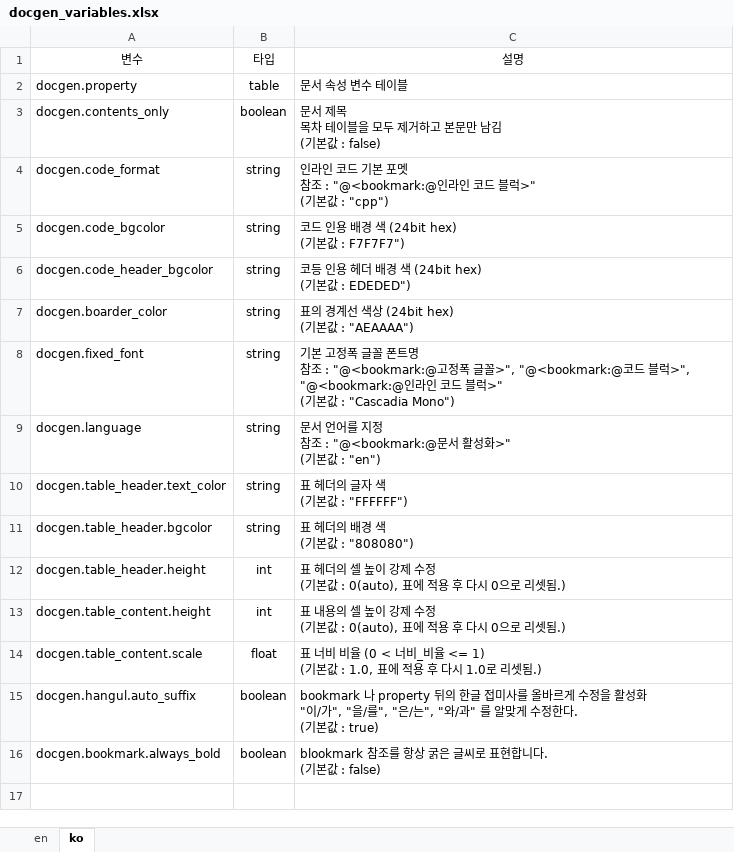
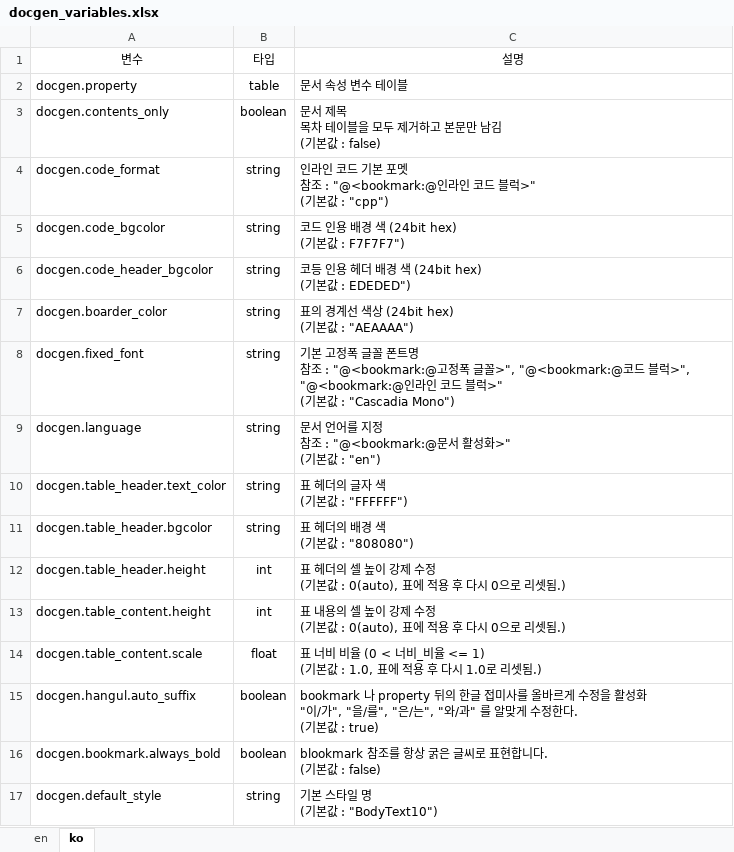
Before and after one commit to testdrive-profiling-master/profiles, an Excel workbook: Common/doc/docgen/media/docgen_variables.xlsx, sheet ko, drawn as a sheet; values as stored, in another font and other column widths than the file's, no borders; ↵ is a line break in a cell; the diff names each change by its address in the sheet, - before the commit and + after, or states it on an @@ line.

Commit message:
docgen 에 주석처리 추가

```diff
--- a/Common/doc/docgen/media/docgen_variables.xlsx (sheet ko)
+++ b/Common/doc/docgen/media/docgen_variables.xlsx (sheet ko)
+row 17: docgen.default_style | string | 기본 스타일 명 ↵ (기본값 : "BodyText10")
```
Also changed, not shown: sheet en, 6 other files.
